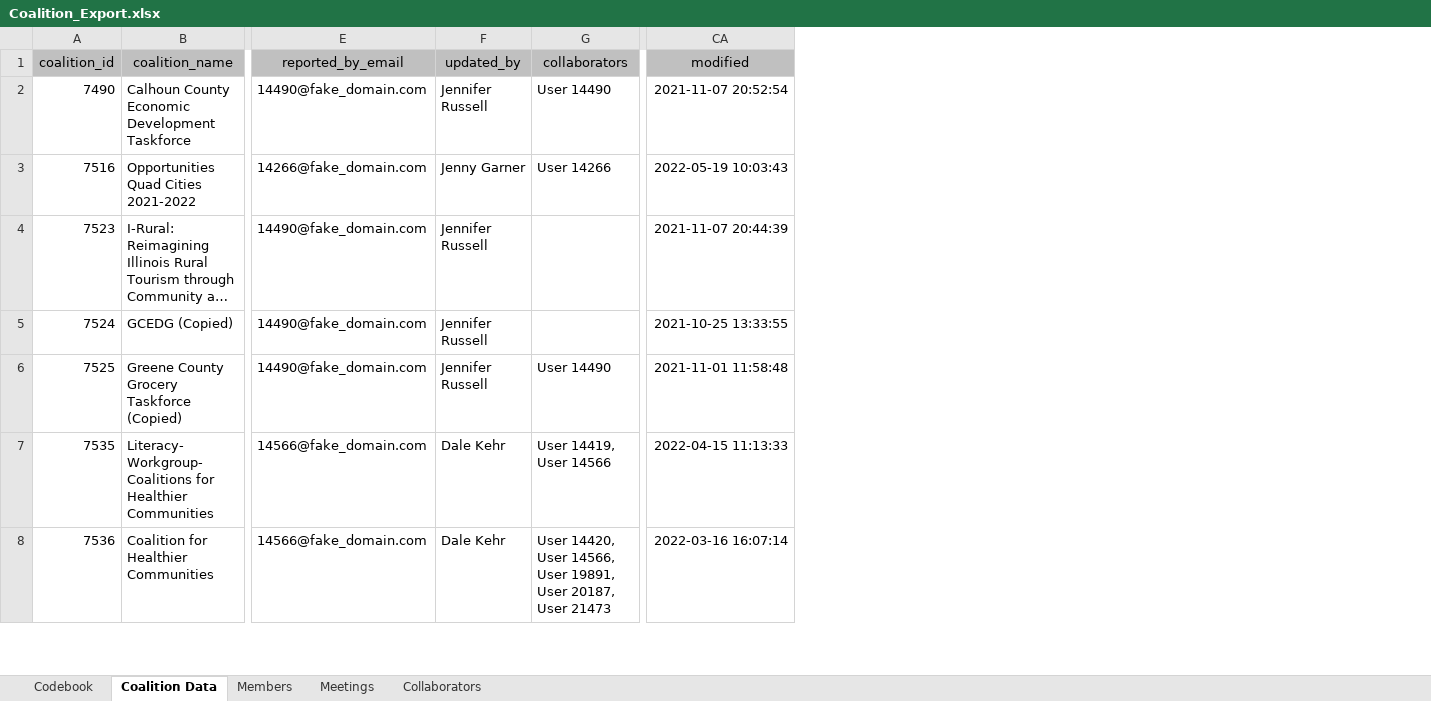
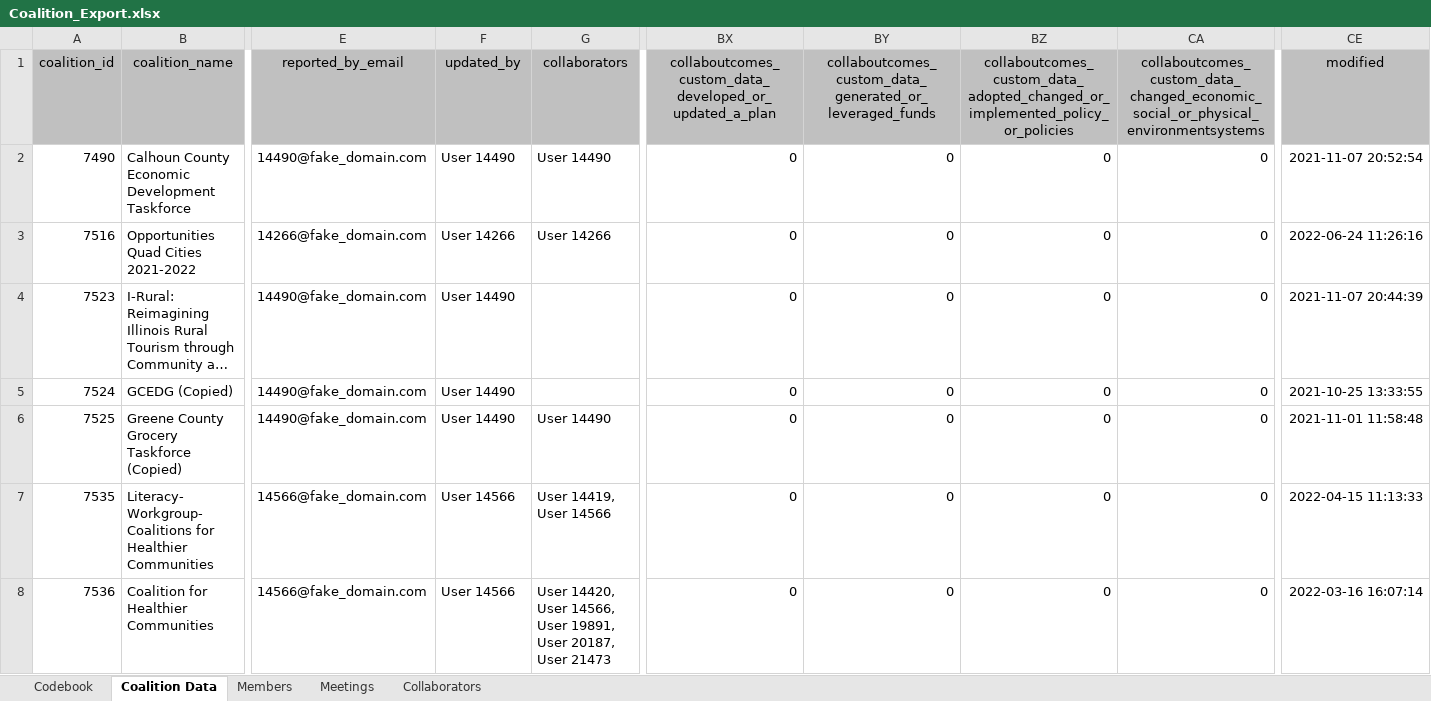
Before and after one commit to jstadni2/pears_staff_report, an Excel workbook: sample_inputs/Coalition_Export.xlsx, sheet Coalition Data, drawn as a sheet; only a part is shown, gaps mark what is left out; long unchanged cells end in …; values as stored, in another font and other column widths than the file's, no borders; addresses are those after the commit; the diff covers the shown part only; the diff names each change by its address in the sheet, - before the commit and + after, or states it on an @@ line.

```diff
--- a/sample_inputs/Coalition_Export.xlsx (sheet Coalition Data)
+++ b/sample_inputs/Coalition_Export.xlsx (sheet Coalition Data)
+column BX, rows 1-8: collaboutcomes_custom_data_developed_or_updated_a_plan | 0 | 0 | 0 | 0 | 0 | 0 | 0
+column BY, rows 1-8: collaboutcomes_custom_data_generated_or_leveraged_funds | 0 | 0 | 0 | 0 | 0 | 0 | 0
+column BZ, rows 1-8: collaboutcomes_custom_data_adopted_changed_or_implemented_policy_or_policies | 0 | 0 | 0 | 0 | 0 | 0 | 0
+column CA, rows 1-8: collaboutcomes_custom_data_changed_economic_social_or_physical_environmentsystems | 0 | 0 | 0 | 0 | 0 | 0 | 0
-F2 (updated_by): Jennifer Russell
+F2 (updated_by): User 14490
-F3 (updated_by): Jenny Garner
+F3 (updated_by): User 14266
-CE3 (modified): 2022-05-19 10:03:43
+CE3 (modified): 2022-06-24 11:26:16
-F4:F6 (updated_by): Jennifer Russell
+F4:F6 (updated_by): User 14490
-F7:F8 (updated_by): Dale Kehr
+F7:F8 (updated_by): User 14566
```
Also changed, not shown: 3 added rows and 195 edited cells elsewhere in this sheet, sheet Members, sheet Meetings, sheet Collaborators, sheet Codebook, sample_inputs/Indirect_Activity_Export.xlsx, sample_inputs/PSE_Site_Activity_Export.xlsx, 8 other files.
